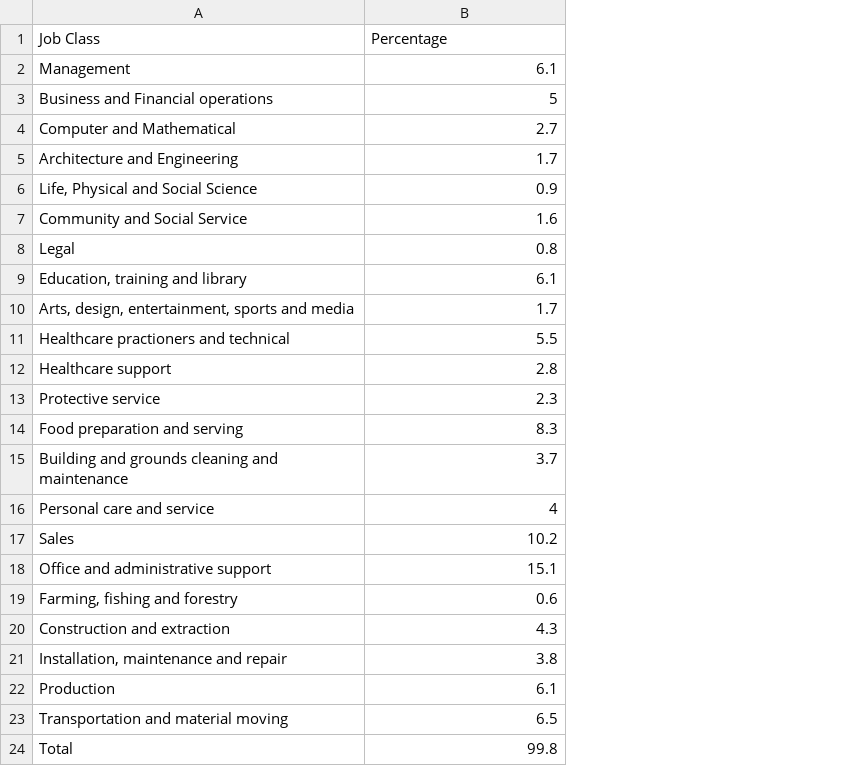
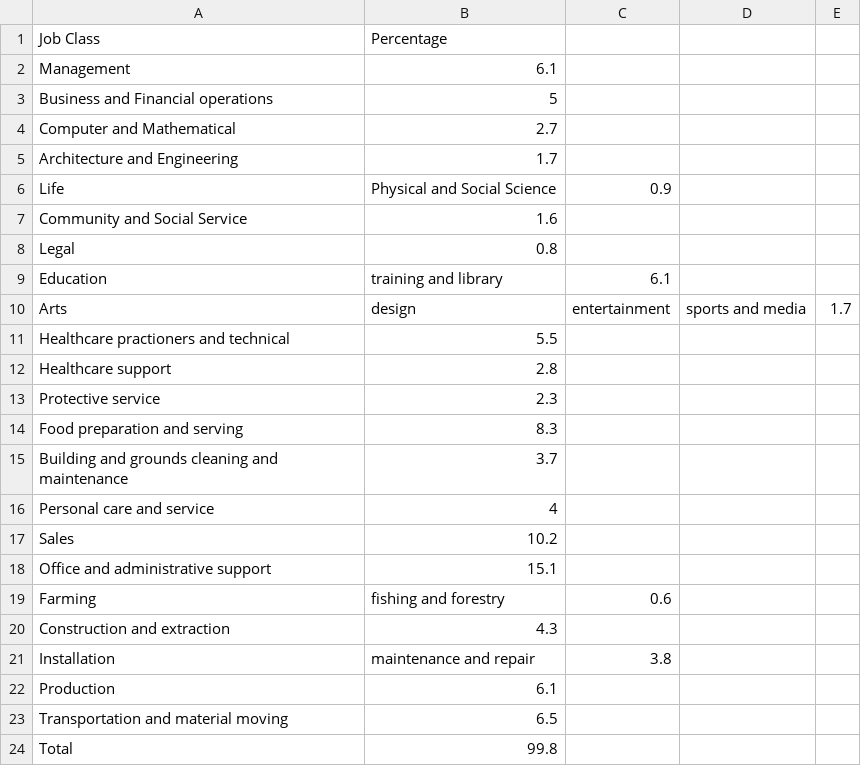
Before and after one commit to achen27/SoftDev_Work, a CSV file: 10_occ/occupations.csv, drawn as a sheet; removed rows and columns are numbered as before the commit, all else as after; the diff names each change by its address in the sheet, - before the commit and + after, or states it on an @@ line.

```diff
--- a/10_occ/occupations.csv
+++ b/10_occ/occupations.csv
+column C, empty
+column D, empty
+column E, empty
-row 6: Life, Physical and Social Science | 0.9
+row 6: Life | Physical and Social Science | 0.9
-row 9: Education, training and library | 6.1
-row 10: Arts, design, entertainment, sports and media | 1.7
+row 9: Education | training and library | 6.1
+row 10: Arts | design | entertainment | sports and media | 1.7
-row 19: Farming, fishing and forestry | 0.6
+row 19: Farming | fishing and forestry | 0.6
-row 21: Installation, maintenance and repair | 3.8
+row 21: Installation | maintenance and repair | 3.8
```
Also changed, not shown: 3 other files.
